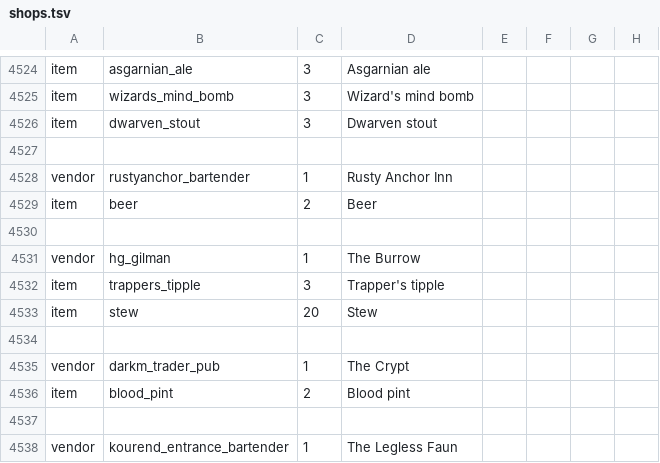
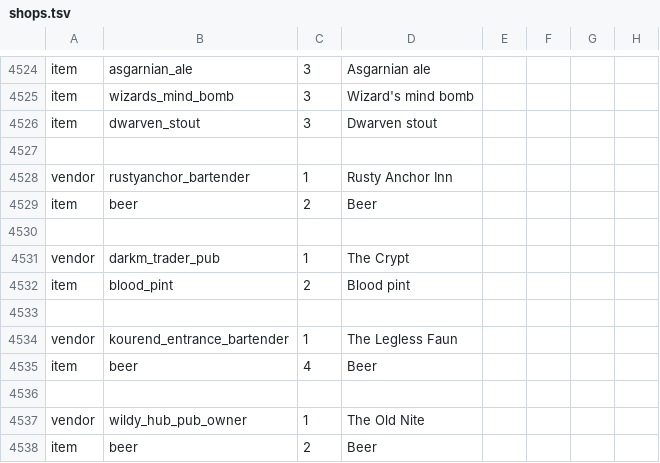
Before and after one commit to theryanct/rsmod, a TSV file: content/generic/generic-shops/src/main/resources/org/rsmod/content/generic/shops/shops.tsv, drawn as a sheet; only a part is shown, gaps mark what is left out; the shorter side is filled out with more unchanged rows.

```diff
--- a/content/generic/generic-shops/src/main/resources/org/rsmod/content/generic/shops/shops.tsv
+++ b/content/generic/generic-shops/src/main/resources/org/rsmod/content/generic/shops/shops.tsv
@@ -4530,6 +4530,2 @@ item	beer	2	Beer
 
-vendor	hg_gilman	1	The Burrow
-item	trappers_tipple	3	Trapper's tipple
-item	stew	20	Stew
-
 vendor	darkm_trader_pub	1	The Crypt
```
Also changed, not shown: 2 other files.
